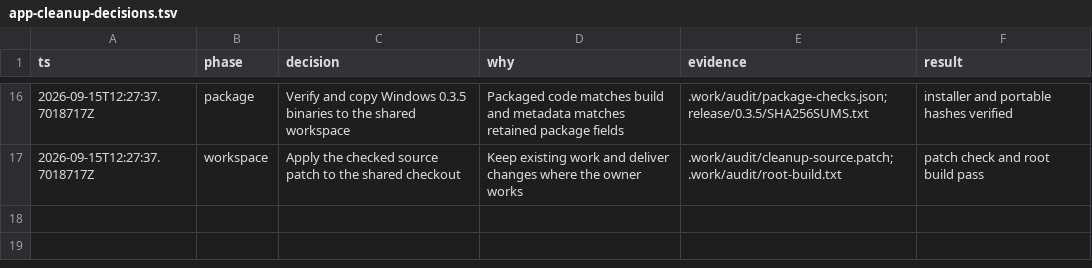
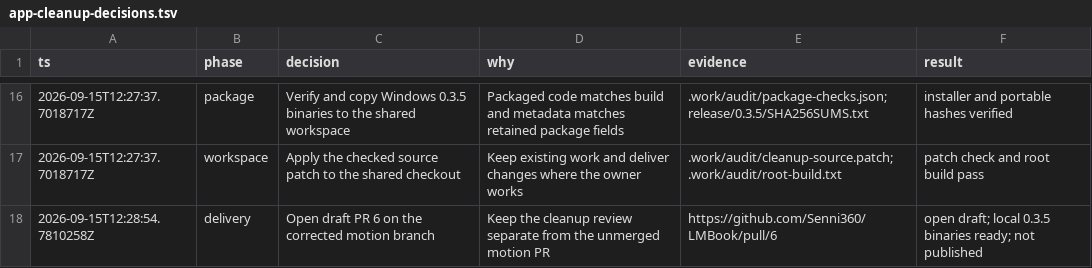
Before and after one commit to Senni360/LMBook, a TSV file: docs/audits/app-cleanup-decisions.tsv, drawn as a sheet; only a part is shown, gaps mark what is left out; the diff names each change by its address in the sheet, - before the commit and + after, or states it on an @@ line.

Commit message:
Record cleanup review and desktop delivery

```diff
--- a/docs/audits/app-cleanup-decisions.tsv
+++ b/docs/audits/app-cleanup-decisions.tsv
+row 18: 2026-09-15T12:28:54.7810258Z | delivery | Open draft PR 6 on the corrected motion branch | Keep the cleanup review separate from the unmerged motion PR | https://github.com/Senni360/LMBook/pull/6 | open draft; local 0.3.5 binaries ready; not published
```
Also changed, not shown: 2 other files.
